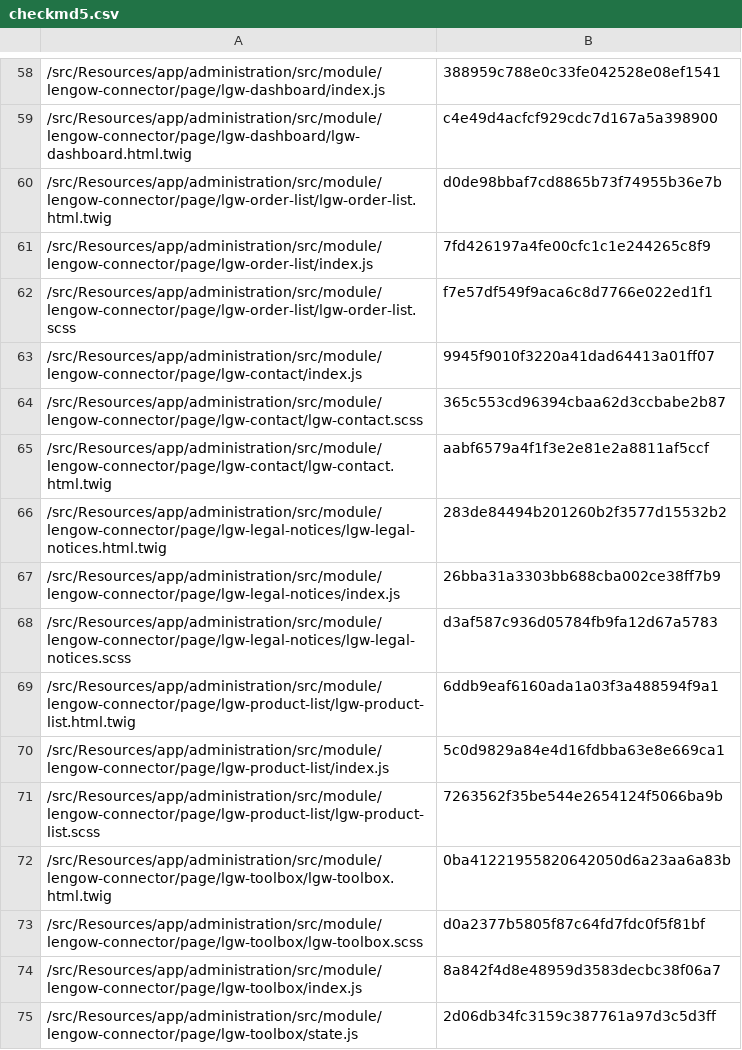
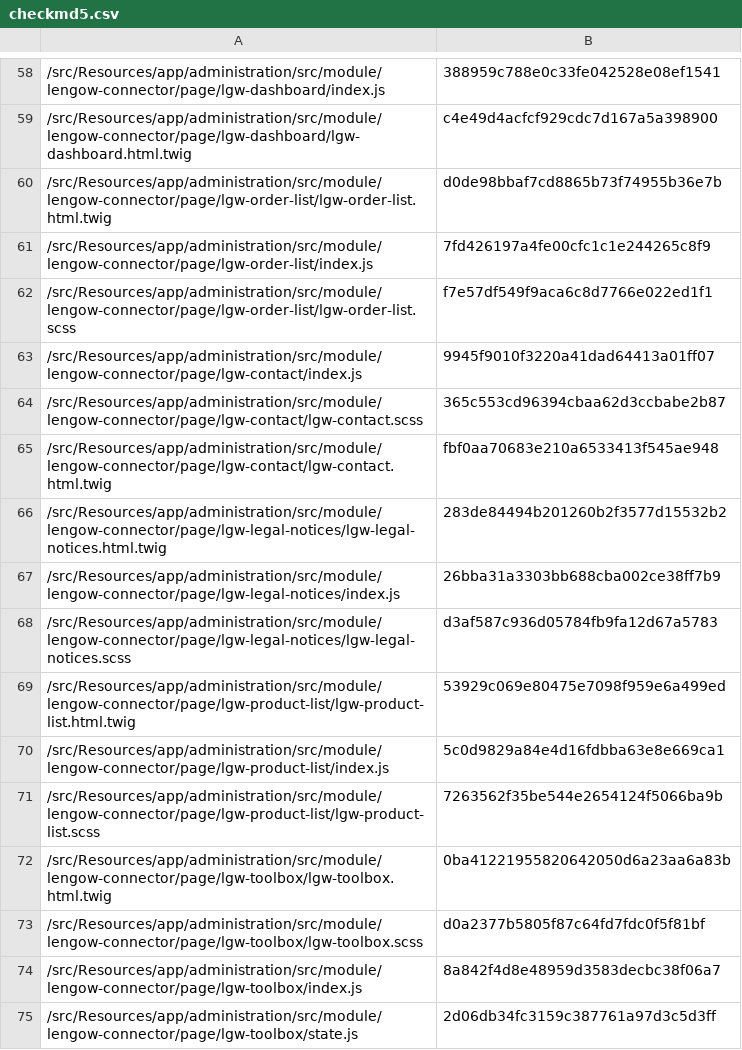
Before and after one commit to lengow/plugin-shopware6, a CSV file: src/Config/checkmd5.csv, drawn as a sheet; only a part is shown, gaps mark what is left out.

Commit message:
ECP-61: fix template for contact Lengow

```diff
--- a/src/Config/checkmd5.csv
+++ b/src/Config/checkmd5.csv
@@ -64,3 +64,3 @@
 /src/Resources/app/administration/src/module/lengow-connector/page/lgw-contact/lgw-contact.scss|365c553cd96394cbaa62d3ccbabe2b87
-/src/Resources/app/administration/src/module/lengow-connector/page/lgw-contact/lgw-contact.html.twig|aabf6579a4f1f3e2e81e2a8811af5ccf
+/src/Resources/app/administration/src/module/lengow-connector/page/lgw-contact/lgw-contact.html.twig|fbf0aa70683e210a6533413f545ae948
 /src/Resources/app/administration/src/module/lengow-connector/page/lgw-legal-notices/lgw-legal-notices.html.twig|283de84494b201260b2f3577d15532b2
@@ -68,3 +68,3 @@
 /src/Resources/app/administration/src/module/lengow-connector/page/lgw-legal-notices/lgw-legal-notices.scss|d3af587c936d05784fb9fa12d67a5783
-/src/Resources/app/administration/src/module/lengow-connector/page/lgw-product-list/lgw-product-list.html.twig|6ddb9eaf6160ada1a03f3a488594f9a1
+/src/Resources/app/administration/src/module/lengow-connector/page/lgw-product-list/lgw-product-list.html.twig|53929c069e80475e7098f959e6a499ed
 /src/Resources/app/administration/src/module/lengow-connector/page/lgw-product-list/index.js|5c0d9829a84e4d16fdbba63e8e669ca1
```
